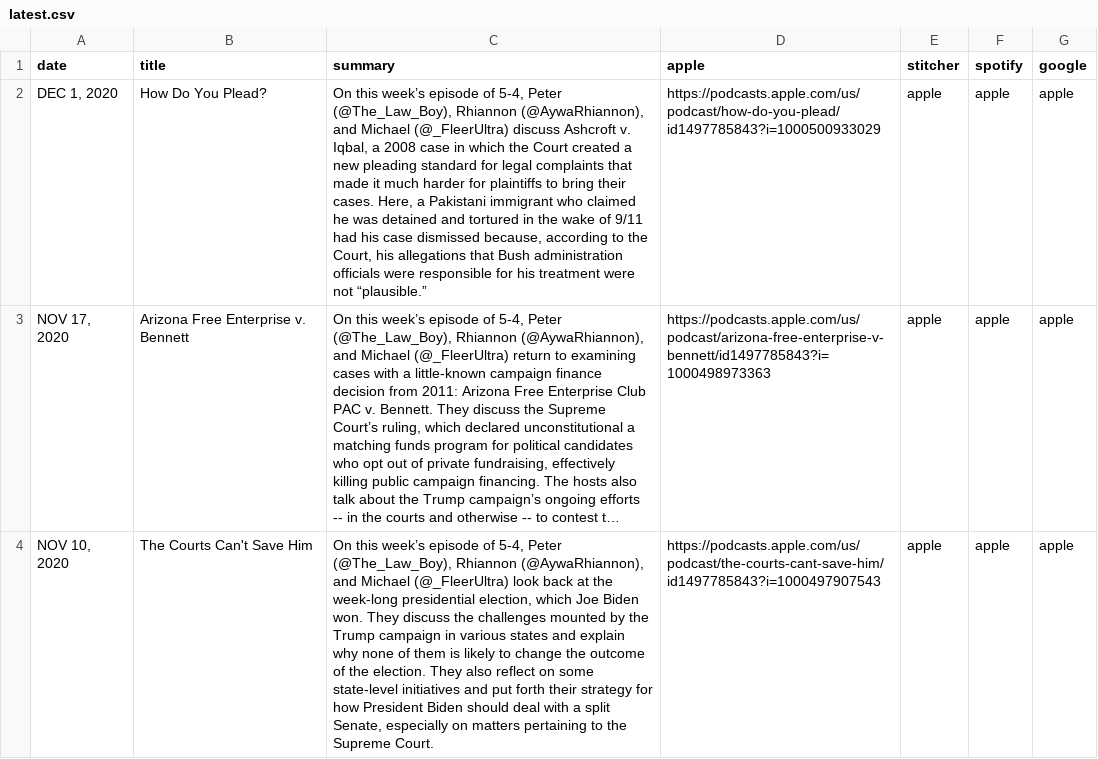
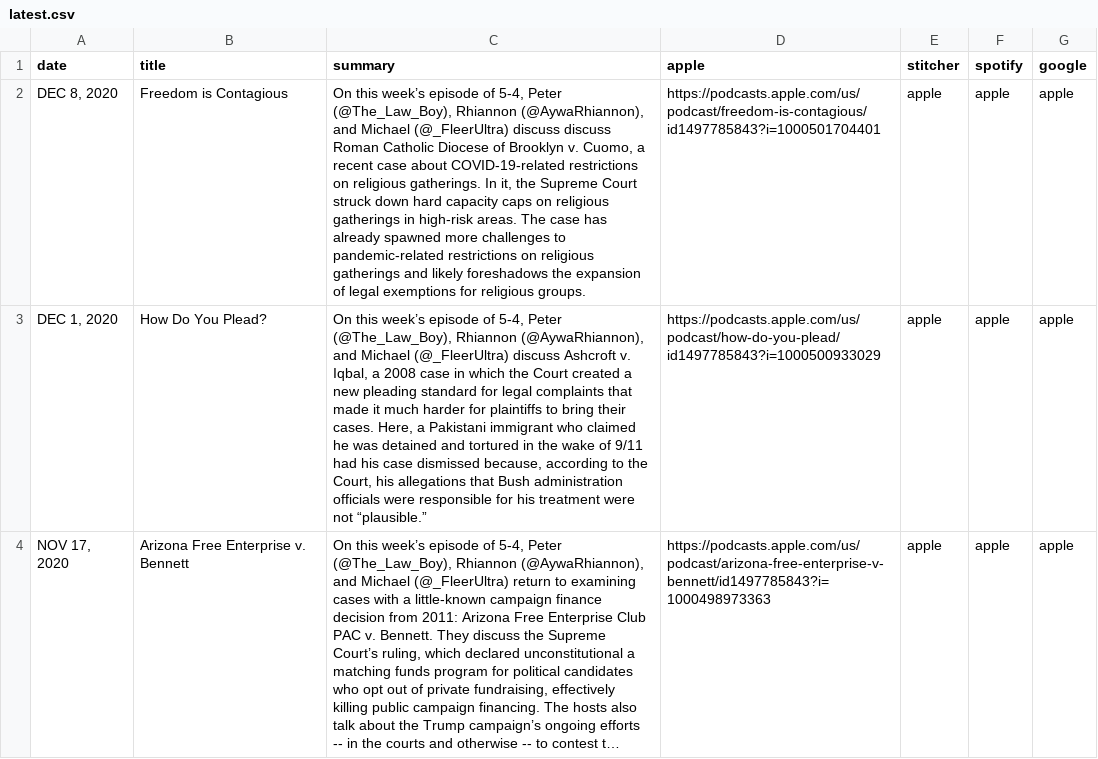
Before and after one commit to MurphyPone/fivefourpod-website, a CSV file: scripts/latest.csv, drawn as a sheet; only a part is shown; the shorter side is filled out with more unchanged rows; long unchanged cells end in …; the diff names each change by its address in the sheet, - before the commit and + after, or states it on an @@ line.

Commit message:
added contagious freedom

```diff
--- a/scripts/latest.csv
+++ b/scripts/latest.csv
+row 2: DEC 8, 2020 | Freedom is Contagious | On this week’s episode of 5-4, Peter (@The_Law_Boy), Rhiannon (@AywaRhiannon), and Michael (@_FleerUltra) discuss discuss Roman Catholic Diocese of Brooklyn v. Cuomo, a recent case about COVID-19-related restrictions on religious gatherings. In it, the Supreme Court struck down hard capacity caps on religious gatherings in high-risk areas. The case has already spawned more challenges to pandemic-related restrictions on religious gatherings and likely foreshadows the expansion of legal exemptions for religious groups. | https://podcasts.apple.com/us/podcast/freedom-is-contagious/id1497785843?i=1000501704401 | apple | apple | apple
```
Also changed, not shown: scripts/latest_bak.csv, 2 other files.
